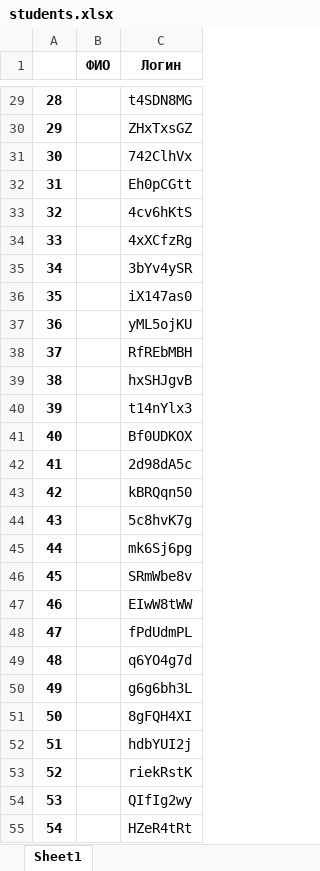
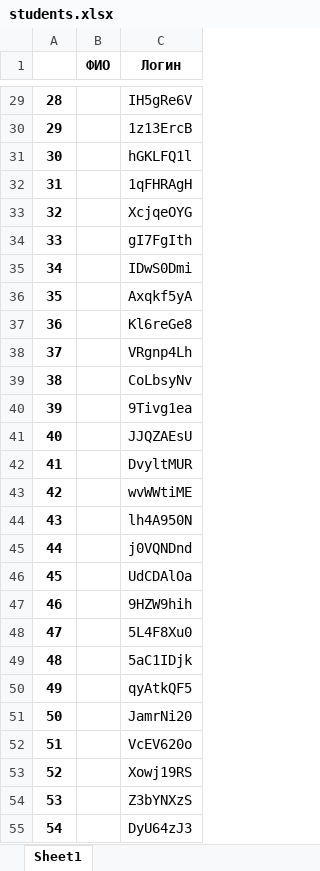
Before and after one commit to RUXRUX-git/excel-proga, an Excel workbook: students.xlsx, sheet Sheet1, drawn as a sheet; only a part is shown, gaps mark what is left out; values as stored, in another font and other column widths than the file's, no borders; the diff covers the shown part only; the diff names each change by its address in the sheet, - before the commit and + after, or states it on an @@ line.

```diff
--- a/students.xlsx (sheet Sheet1)
+++ b/students.xlsx (sheet Sheet1)
-C29 (Логин): t4SDN8MG
+C29 (Логин): IH5gRe6V
-C30 (Логин): ZHxTxsGZ
+C30 (Логин): 1z13ErcB
-C31 (Логин): 742ClhVx
+C31 (Логин): hGKLFQ1l
-C32 (Логин): Eh0pCGtt
+C32 (Логин): 1qFHRAgH
-C33 (Логин): 4cv6hKtS
+C33 (Логин): XcjqeOYG
-C34 (Логин): 4xXCfzRg
+C34 (Логин): gI7FgIth
-C35 (Логин): 3bYv4ySR
+C35 (Логин): IDwS0Dmi
-C36 (Логин): iX147as0
+C36 (Логин): Axqkf5yA
-C37 (Логин): yML5ojKU
+C37 (Логин): Kl6reGe8
-C38 (Логин): RfREbMBH
+C38 (Логин): VRgnp4Lh
-C39 (Логин): hxSHJgvB
+C39 (Логин): CoLbsyNv
-C40 (Логин): t14nYlx3
+C40 (Логин): 9Tivg1ea
-C41 (Логин): Bf0UDKOX
+C41 (Логин): JJQZAEsU
-C42 (Логин): 2d98dA5c
+C42 (Логин): DvyltMUR
-C43 (Логин): kBRQqn50
+C43 (Логин): wvWWtiME
-C44 (Логин): 5c8hvK7g
+C44 (Логин): lh4A950N
-C45 (Логин): mk6Sj6pg
+C45 (Логин): j0VQNDnd
-C46 (Логин): SRmWbe8v
+C46 (Логин): UdCDAlOa
-C47 (Логин): EIwW8tWW
+C47 (Логин): 9HZW9hih
-C48 (Логин): fPdUdmPL
+C48 (Логин): 5L4F8Xu0
-C49 (Логин): q6YO4g7d
+C49 (Логин): 5aC1IDjk
-C50 (Логин): g6g6bh3L
+C50 (Логин): qyAtkQF5
-C51 (Логин): 8gFQH4XI
+C51 (Логин): JamrNi20
-C52 (Логин): hdbYUI2j
+C52 (Логин): VcEV620o
-C53 (Логин): riekRstK
+C53 (Логин): Xowj19RS
-C54 (Логин): QIfIg2wy
+C54 (Логин): Z3bYNXzS
-C55 (Логин): HZeR4tRt
+C55 (Логин): DyU64zJ3
```
Also changed, not shown: 123 edited cells elsewhere in this sheet, 3 other files.
